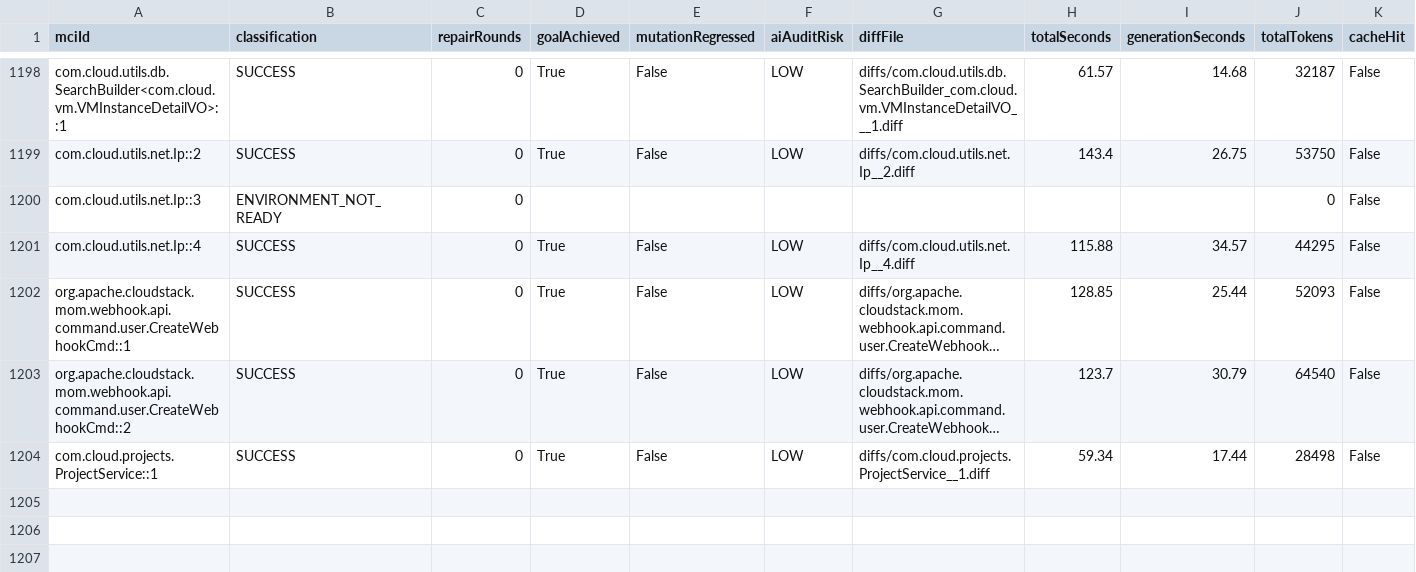
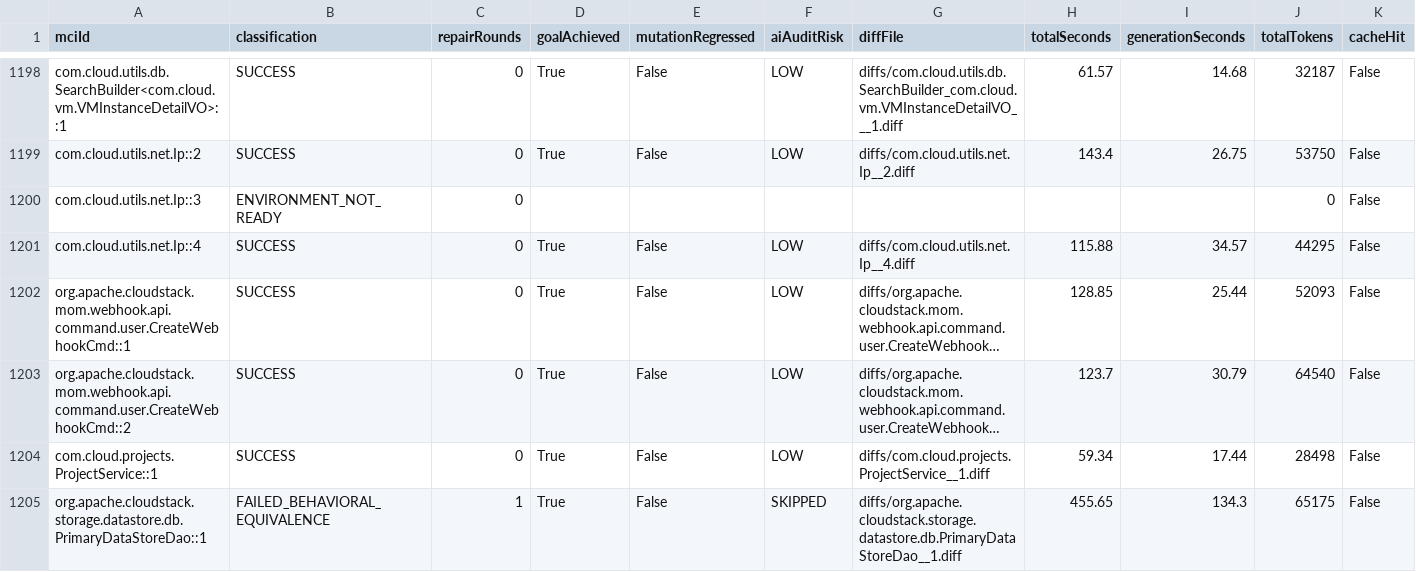
Before and after one commit to gzhao9/CloneDeMocker-v2, a CSV file: data/cloudstack/refactoring/CloneDeMocker+Terra-5.6/refactoring-results.csv, drawn as a sheet; only a part is shown, gaps mark what is left out; long unchanged cells end in …; the diff names each change by its address in the sheet, - before the commit and + after, or states it on an @@ line.

```diff
--- a/data/cloudstack/refactoring/CloneDeMocker+Terra-5.6/refactoring-results.csv
+++ b/data/cloudstack/refactoring/CloneDeMocker+Terra-5.6/refactoring-results.csv
+row 1205: org.apache.cloudstack.storage.datastore.db.PrimaryDataStoreDao::1 | FAILED_BEHAVIORAL_EQUIVALENCE | 1 | True | False | SKIPPED | diffs/org.apache.cloudstack.storage.datastore.db.PrimaryDataStoreDao__1.diff | 455.65 | 134.3 | 65175 | False
```
Also changed, not shown: 2 other files.
